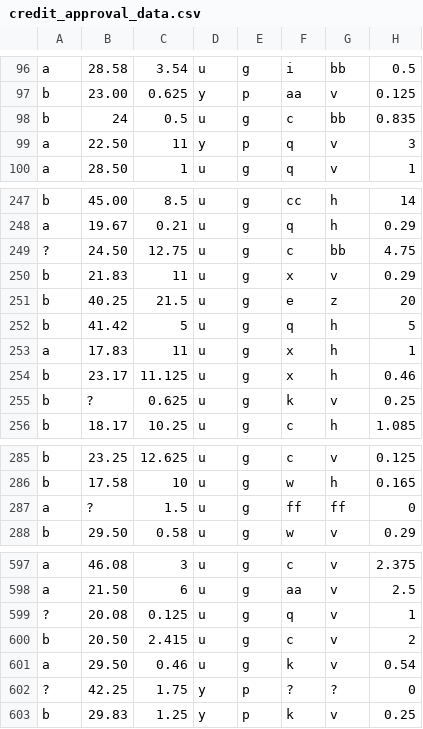
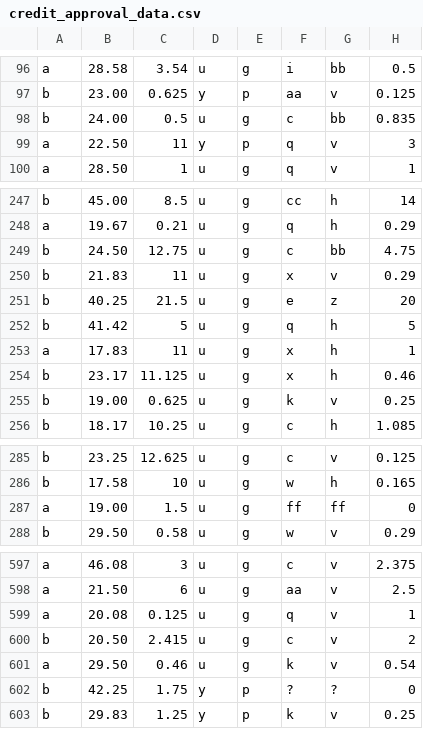
Before and after one commit to Chak26/major_project_data, a CSV file: credit_approval_data.csv, drawn as a sheet; only a part is shown, gaps mark what is left out; the diff covers the shown part only; the diff names each change by its address in the sheet, - before the commit and + after, or states it on an @@ line.

Commit message:
Update credit_approval_data.csv

```diff
--- a/credit_approval_data.csv
+++ b/credit_approval_data.csv
-B98: 24
+B98: 24.00
-A249: ?
+A249: b
-B255: ?
+B255: 19.00
-B287: ?
+B287: 19.00
-A599: ?
+A599: a
-A602: ?
+A602: b
```
Also changed, not shown: 8 edited cells elsewhere in this file.
